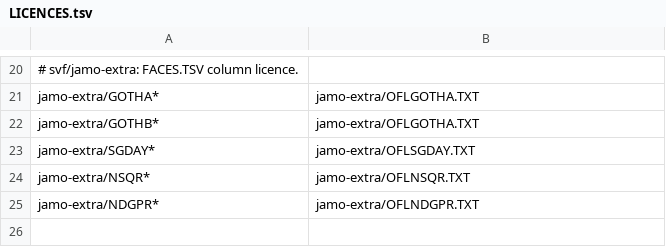
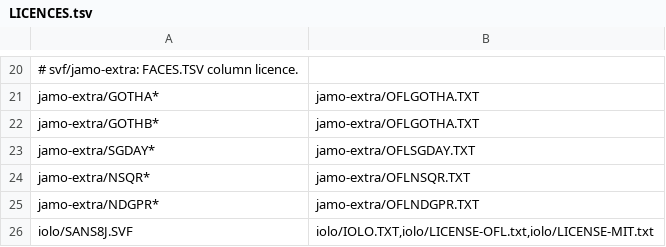
Before and after one commit to TaehyunKimLL/svf-fonts-open, a TSV file: web/LICENCES.tsv, drawn as a sheet; only a part is shown, gaps mark what is left out; the diff names each change by its address in the sheet, - before the commit and + after, or states it on an @@ line.

```diff
--- a/web/LICENCES.tsv
+++ b/web/LICENCES.tsv
+row 26: iolo/SANS8J.SVF | iolo/IOLO.TXT,iolo/LICENSE-OFL.txt,iolo/LICENSE-MIT.txt
```
Also changed, not shown: tools/build/faces.tsv, web/FAMILIES.tsv, 12 other files.
